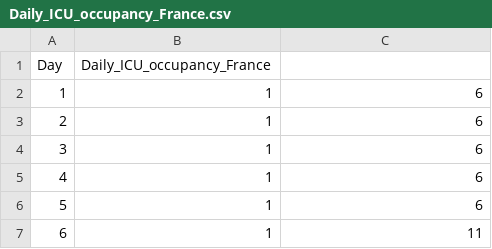
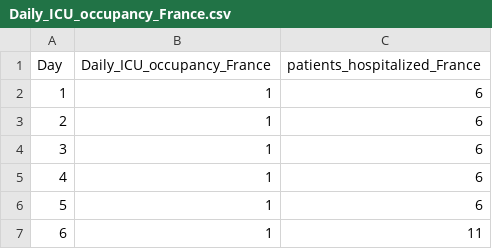
Before and after one commit to ssambati/DataVisualization, a CSV file: Daily_ICU_occupancy_France.csv, drawn as a sheet; only a part is shown.

Commit message:
Update Daily_ICU_occupancy_France.csv

```diff
--- a/Daily_ICU_occupancy_France.csv
+++ b/Daily_ICU_occupancy_France.csv
@@ -1,2 +1,2 @@
-Day,Daily_ICU_occupancy_France,
+Day,Daily_ICU_occupancy_France,patients_hospitalized_France
 1,1,6
```
